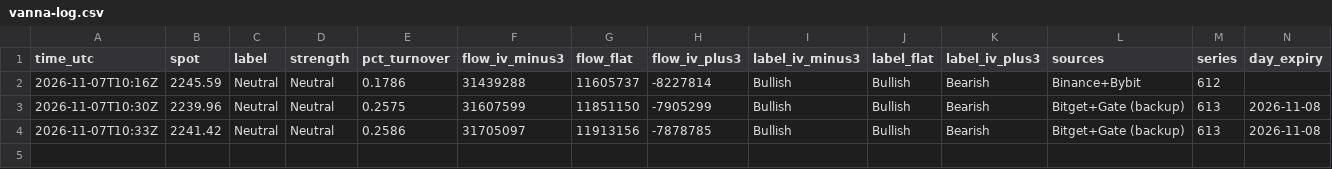
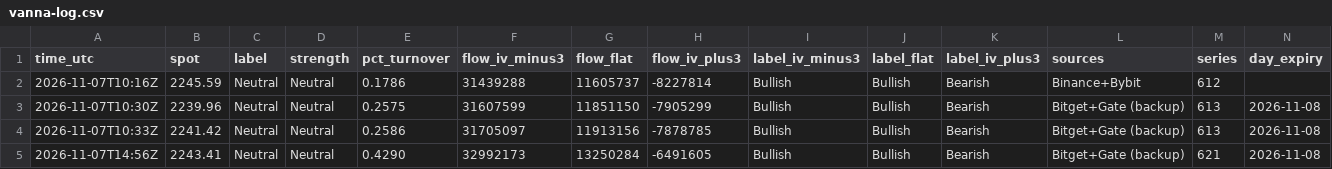
Before and after one commit to masked1987/fragility, a CSV file: vanna-log.csv, drawn as a sheet; only a part is shown; rows hold the shown columns only; the diff names each change by its address in the sheet, - before the commit and + after, or states it on an @@ line.

```diff
--- a/vanna-log.csv
+++ b/vanna-log.csv
+row 5: 2026-11-07T14:56Z | 2243.41 | Neutral | Neutral | 0.4290 | 32992173 | 13250284 | -6491605 | Bullish | Bullish | Bearish | Bitget+Gate (backup) | 621 | 2026-11-08
```
Also changed, not shown: log.csv, 2 other files.
